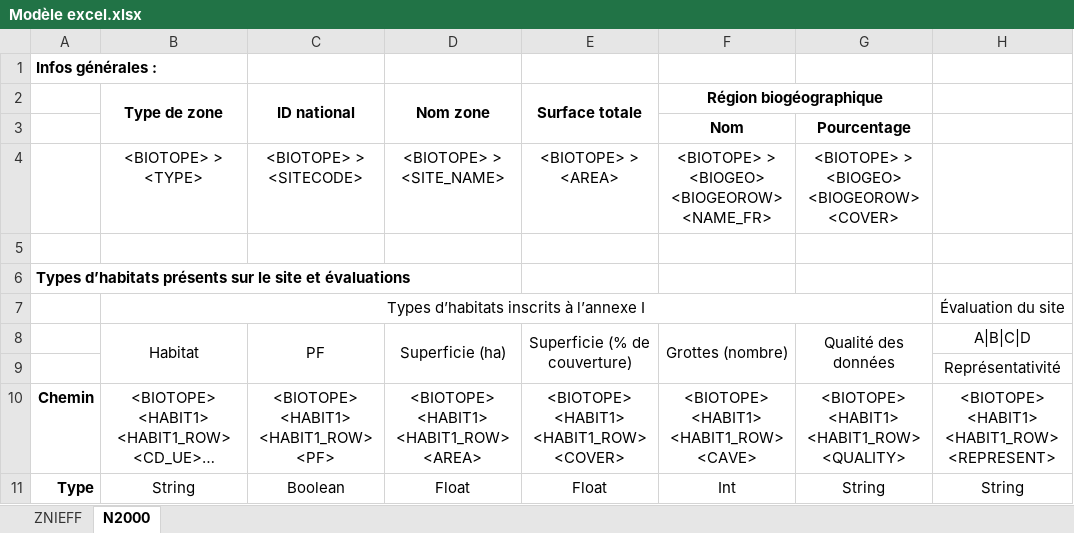
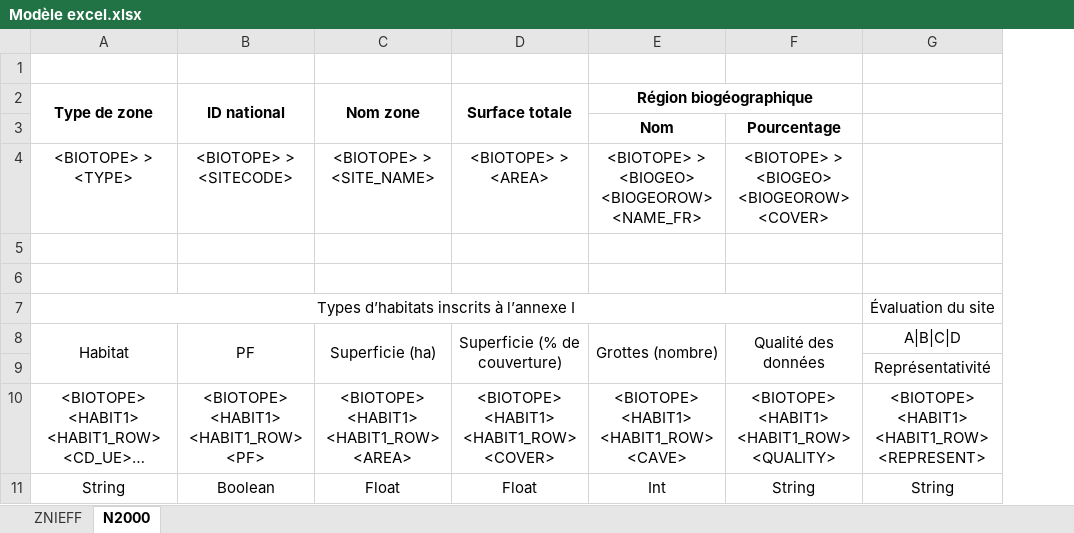
Before and after one commit to Milou34/Automatisation-biblio, an Excel workbook: Modèle excel.xlsx, sheet N2000, drawn as a sheet; only a part is shown; long unchanged cells end in …; values as stored, in another font and other column widths than the file's, no borders; the diff names each change by its address in the sheet, - before the commit and + after, or states it on an @@ line.

Commit message:
Ajout de commentaires et finission des tableaux N2000

```diff
--- a/Modèle excel.xlsx (sheet N2000)
+++ b/Modèle excel.xlsx (sheet N2000)
-column A, rows 1-11: Infos générales : |  |  |  |  | Types d’habitats présents sur le site et évaluations |  |  |  | Chemin | Type
```
Also changed, not shown: 9 other files.
